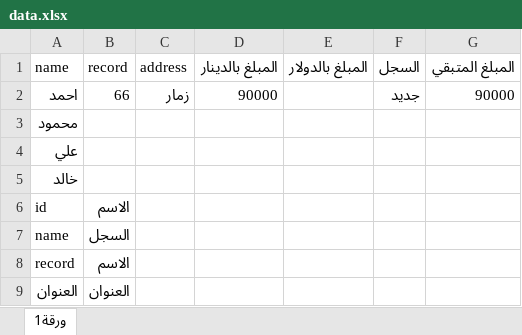
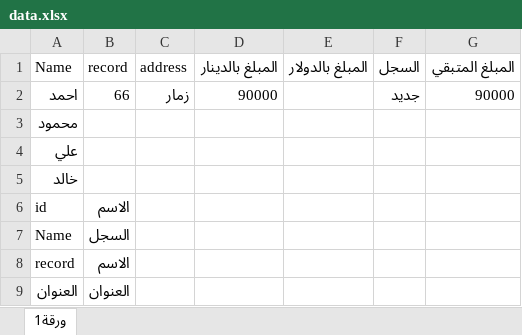
Before and after one commit to Alameenoffice/Alameenoffice, an Excel workbook: data.xlsx, sheet ورقة1, drawn as a sheet; values as stored, in another font and other column widths than the file's, no borders; the diff names each change by its address in the sheet, - before the commit and + after, or states it on an @@ line.

Commit message:
Add files via upload

```diff
--- a/data.xlsx (sheet ورقة1)
+++ b/data.xlsx (sheet ورقة1)
-A1: name
+A1: Name
-A7 (Name): name
+A7 (Name): Name
```
